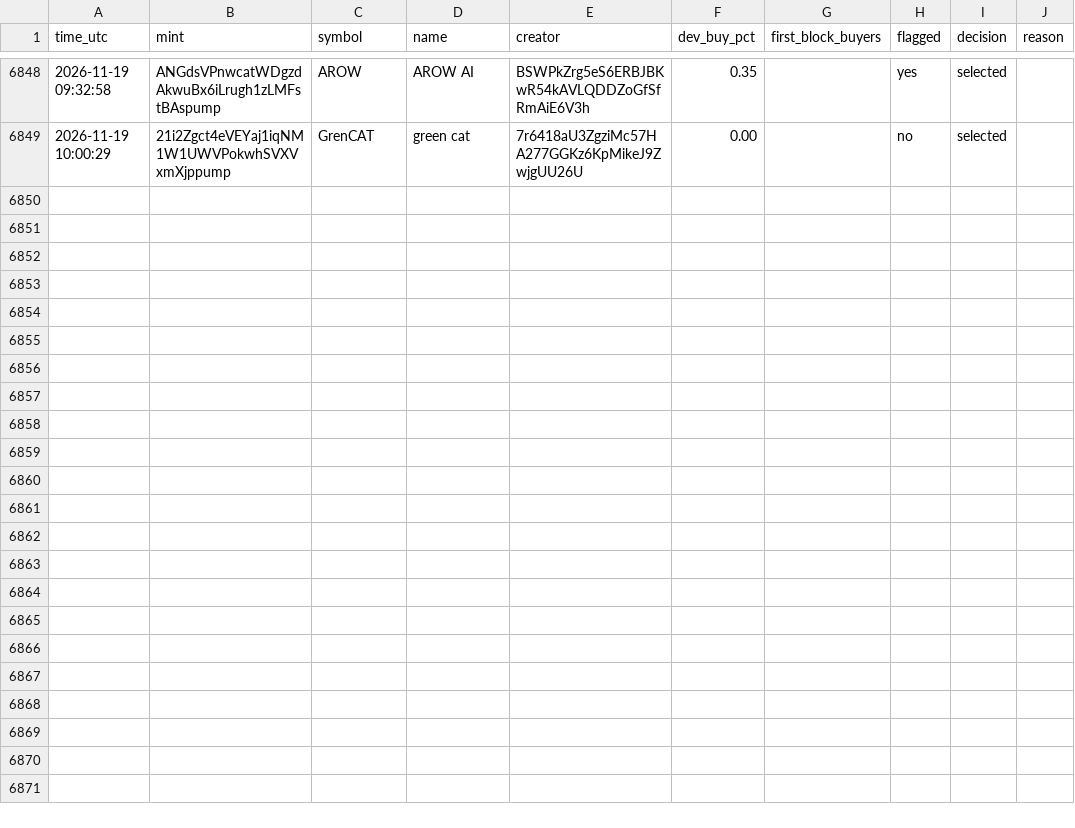
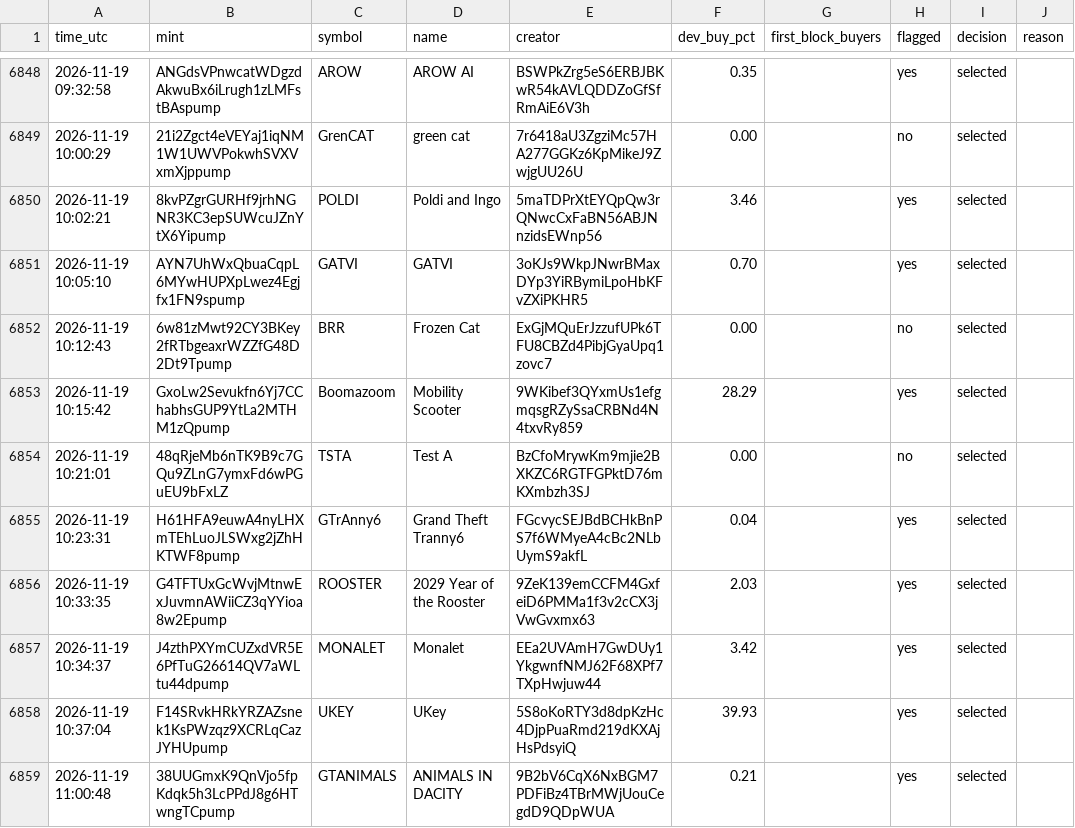
Before and after one commit to Asayed36/trading-bot, a CSV file: data/launch/launches.csv, drawn as a sheet; only a part is shown, gaps mark what is left out.

```diff
--- a/data/launch/launches.csv
+++ b/data/launch/launches.csv
@@ -6849 +6849,11 @@ time_utc,mint,symbol,name,creator,dev_buy_pct,first_block_buyers,flagged,decisio
 2026-11-19 10:00:29,21i2Zgct4eVEYaj1iqNM1W1UWVPokwhSVXVxmXjppump,GrenCAT,green cat,7r6418aU3ZgziMc57HA277GGKz6KpMikeJ9ZwjgUU26U,0.00,,no,selected,
+2026-11-19 10:02:21,8kvPZgrGURHf9jrhNGNR3KC3epSUWcuJZnYtX6Yipump,POLDI,Poldi and Ingo,5maTDPrXtEYQpQw3rQNwcCxFaBN56ABJNnzidsEWnp56,3.46,,yes,selected,
+2026-11-19 10:05:10,AYN7UhWxQbuaCqpL6MYwHUPXpLwez4Egjfx1FN9spump,GATVI,GATVI,3oKJs9WkpJNwrBMaxDYp3YiRBymiLpoHbKFvZXiPKHR5,0.70,,yes,selected,
+2026-11-19 10:12:43,6w81zMwt92CY3BKey2fRTbgeaxrWZZfG48D2Dt9Tpump,BRR,Frozen Cat,ExGjMQuErJzzufUPk6TFU8CBZd4PibjGyaUpq1zovc7,0.00,,no,selected,
+2026-11-19 10:15:42,GxoLw2Sevukfn6Yj7CChabhsGUP9YtLa2MTHM1zQpump,Boomazoom,Mobility Scooter,9WKibef3QYxmUs1efgmqsgRZySsaCRBNd4N4txvRy859,28.29,,yes,selected,
+2026-11-19 10:21:01,48qRjeMb6nTK9B9c7GQu9ZLnG7ymxFd6wPGuEU9bFxLZ,TSTA,Test A,BzCfoMrywKm9mjie2BXKZC6RGTFGPktD76mKXmbzh3SJ,0.00,,no,selected,
+2026-11-19 10:23:31,H61HFA9euwA4nyLHXmTEhLuoJLSWxg2jZhHKTWF8pump,GTrAnny6,Grand Theft Tranny6,FGcvycSEJBdBCHkBnPS7f6WMyeA4cBc2NLbUymS9akfL,0.04,,yes,selected,
+2026-11-19 10:33:35,G4TFTUxGcWvjMtnwExJuvmnAWiiCZ3qYYioa8w2Epump,ROOSTER,2029 Year of the Rooster,9ZeK139emCCFM4GxfeiD6PMMa1f3v2cCX3jVwGvxmx63,2.03,,yes,selected,
+2026-11-19 10:34:37,J4zthPXYmCUZxdVR5E6PfTuG26614QV7aWLtu44dpump,MONALET,Monalet,EEa2UVAmH7GwDUy1YkgwnfNMJ62F68XPf7TXpHwjuw44,3.42,,yes,selected,
+2026-11-19 10:37:04,F14SRvkHRkYRZAZsnek1KsPWzqz9XCRLqCazJYHUpump,UKEY,UKey,5S8oKoRTY3d8dpKzHc4DjpPuaRmd219dKXAjHsPdsyiQ,39.93,,yes,selected,
+2026-11-19 11:00:48,38UUGmxK9QnVjo5fpKdqk5h3LcPPdJ8g6HTwngTCpump,GTANIMALS,ANIMALS IN DACITY,9B2bV6CqX6NxBGM7PDFiBz4TBrMWjUouCegdD9QDpWUA,0.21,,yes,selected,
```
Also changed, not shown: data/market/prices-2026-11-19.csv, data/news-listings/listing_track.csv, 15 other files.
